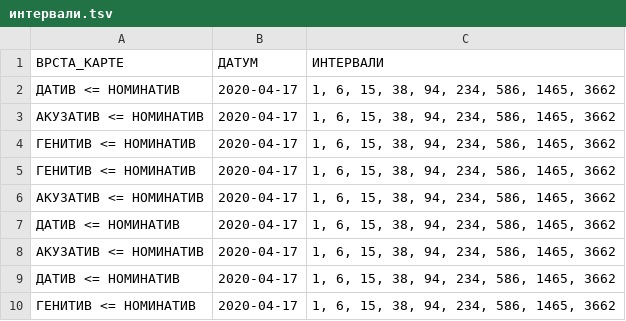
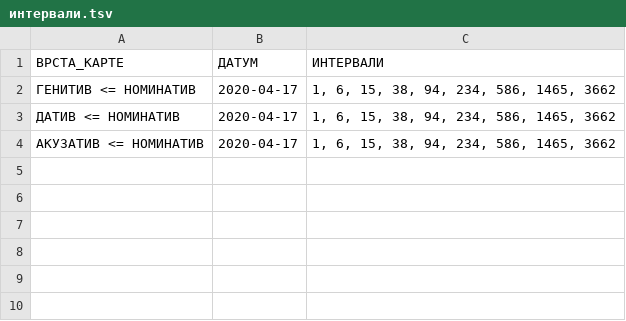
Before and after one commit to cohadar/naki, a TSV file: каталог/de_Deklination/интервали.tsv, drawn as a sheet.

```diff
--- a/каталог/de_Deklination/интервали.tsv
+++ b/каталог/de_Deklination/интервали.tsv
@@ -1,10 +1,4 @@
 ВРСТА_КАРТЕ	ДАТУМ	ИНТЕРВАЛИ
+ГЕНИТИВ <= НОМИНАТИВ	2020-04-17	1, 6, 15, 38, 94, 234, 586, 1465, 3662
 ДАТИВ <= НОМИНАТИВ	2020-04-17	1, 6, 15, 38, 94, 234, 586, 1465, 3662
 АКУЗАТИВ <= НОМИНАТИВ	2020-04-17	1, 6, 15, 38, 94, 234, 586, 1465, 3662
-ГЕНИТИВ <= НОМИНАТИВ	2020-04-17	1, 6, 15, 38, 94, 234, 586, 1465, 3662
-ГЕНИТИВ <= НОМИНАТИВ	2020-04-17	1, 6, 15, 38, 94, 234, 586, 1465, 3662
-АКУЗАТИВ <= НОМИНАТИВ	2020-04-17	1, 6, 15, 38, 94, 234, 586, 1465, 3662
-ДАТИВ <= НОМИНАТИВ	2020-04-17	1, 6, 15, 38, 94, 234, 586, 1465, 3662
-АКУЗАТИВ <= НОМИНАТИВ	2020-04-17	1, 6, 15, 38, 94, 234, 586, 1465, 3662
-ДАТИВ <= НОМИНАТИВ	2020-04-17	1, 6, 15, 38, 94, 234, 586, 1465, 3662
-ГЕНИТИВ <= НОМИНАТИВ	2020-04-17	1, 6, 15, 38, 94, 234, 586, 1465, 3662
```
Also changed, not shown: каталог/de_Basic/интервали.tsv, каталог/de_Nomen/интервали.tsv, 13 other files.
